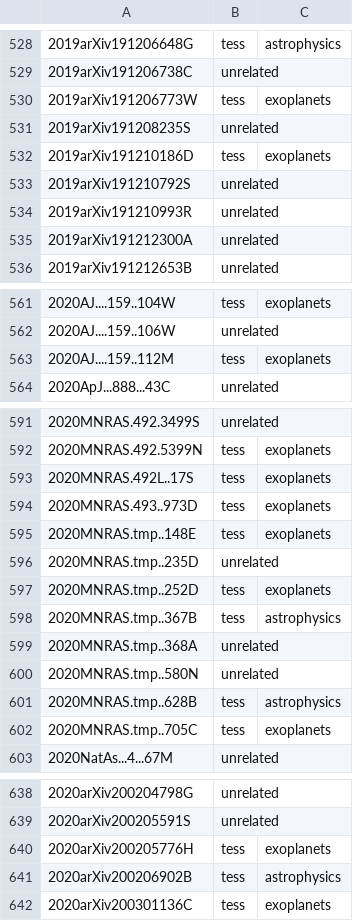
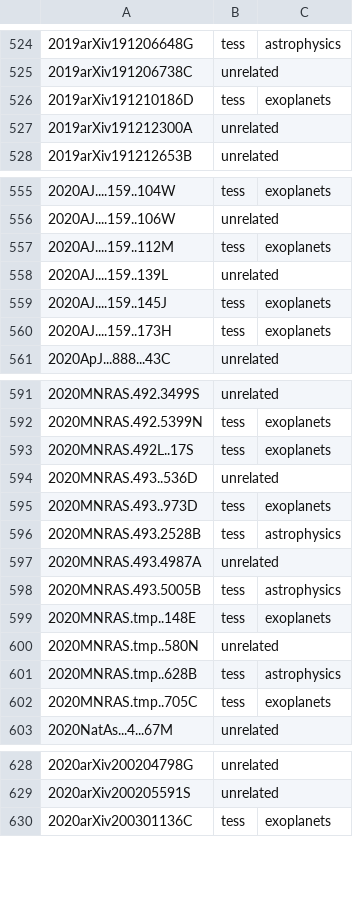
Before and after one commit to tessgi/tpub, a CSV file: data/tpub-export.csv, drawn as a sheet; only a part is shown, gaps mark what is left out; the diff covers the shown part only.

```diff
--- a/data/tpub-export.csv
+++ b/data/tpub-export.csv
@@ -529,7 +525,3 @@
 2019arXiv191206738C,unrelated,
-2019arXiv191206773W,tess,exoplanets
-2019arXiv191208235S,unrelated,
 2019arXiv191210186D,tess,exoplanets
-2019arXiv191210792S,unrelated,
-2019arXiv191210993R,unrelated,
 2019arXiv191212300A,unrelated,
@@ -563,2 +557,5 @@
 2020AJ....159..112M,tess,exoplanets
+2020AJ....159..139L,unrelated,
+2020AJ....159..145J,tess,exoplanets
+2020AJ....159..173H,tess,exoplanets
 2020ApJ...888...43C,unrelated,
@@ -593,8 +593,8 @@
 2020MNRAS.492L..17S,tess,exoplanets
+2020MNRAS.493..536D,unrelated,
 2020MNRAS.493..973D,tess,exoplanets
+2020MNRAS.493.2528B,tess,astrophysics
+2020MNRAS.493.4987A,unrelated,
+2020MNRAS.493.5005B,tess,astrophysics
 2020MNRAS.tmp..148E,tess,exoplanets
-2020MNRAS.tmp..235D,unrelated,
-2020MNRAS.tmp..252D,tess,exoplanets
-2020MNRAS.tmp..367B,tess,astrophysics
-2020MNRAS.tmp..368A,unrelated,
 2020MNRAS.tmp..580N,unrelated,
@@ -639,4 +629,2 @@
 2020arXiv200205591S,unrelated,
-2020arXiv200205776H,tess,exoplanets
-2020arXiv200206902B,tess,astrophysics
 2020arXiv200301136C,tess,exoplanets
```
Also changed, not shown: 7 added rows, 16 removed rows and 1 edited cell elsewhere in this file, 1 other file.
